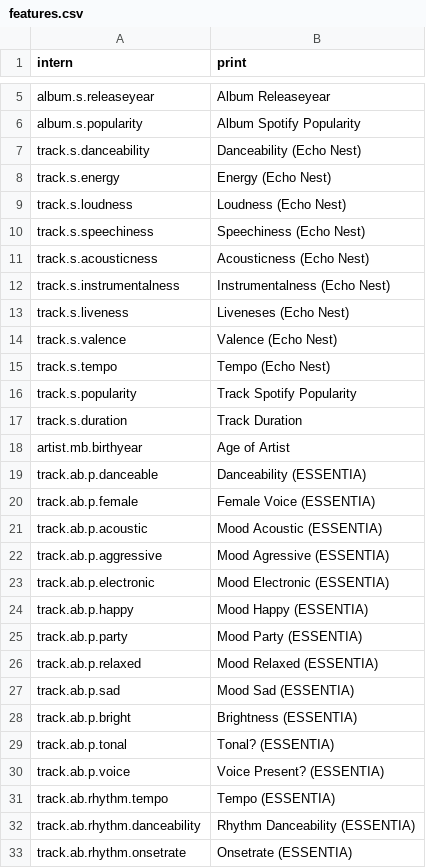
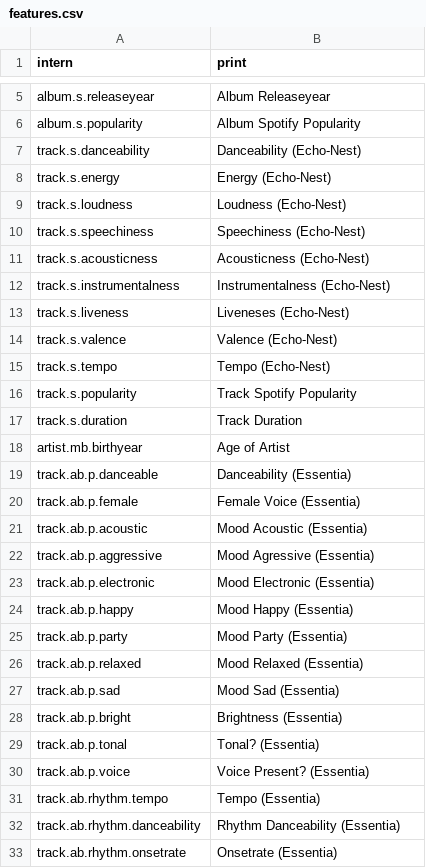
Before and after one commit to markusradke/GenreDiscourseAnalysis, a CSV file: data-raw/features.csv, drawn as a sheet; only a part is shown, gaps mark what is left out; the diff covers the shown part only.

```diff
--- a/data-raw/features.csv
+++ b/data-raw/features.csv
@@ -6,11 +6,11 @@ album.s.releaseyear;Album Releaseyear
 album.s.popularity;Album Spotify Popularity
-track.s.danceability;Danceability (Echo Nest)
-track.s.energy;Energy (Echo Nest)
-track.s.loudness;Loudness (Echo Nest)
-track.s.speechiness;Speechiness (Echo Nest)
-track.s.acousticness;Acousticness (Echo Nest)
-track.s.instrumentalness;Instrumentalness (Echo Nest)
-track.s.liveness;Liveneses (Echo Nest)
-track.s.valence;Valence (Echo Nest)
-track.s.tempo;Tempo (Echo Nest)
+track.s.danceability;Danceability (Echo-Nest)
+track.s.energy;Energy (Echo-Nest)
+track.s.loudness;Loudness (Echo-Nest)
+track.s.speechiness;Speechiness (Echo-Nest)
+track.s.acousticness;Acousticness (Echo-Nest)
+track.s.instrumentalness;Instrumentalness (Echo-Nest)
+track.s.liveness;Liveneses (Echo-Nest)
+track.s.valence;Valence (Echo-Nest)
+track.s.tempo;Tempo (Echo-Nest)
 track.s.popularity;Track Spotify Popularity
@@ -18,16 +18,16 @@ track.s.duration;Track Duration
 artist.mb.birthyear;Age of Artist
-track.ab.p.danceable;Danceability (ESSENTIA)
-track.ab.p.female;Female Voice (ESSENTIA)
-track.ab.p.acoustic;Mood Acoustic (ESSENTIA)
-track.ab.p.aggressive;Mood Agressive (ESSENTIA)
-track.ab.p.electronic;Mood Electronic (ESSENTIA)
-track.ab.p.happy;Mood Happy (ESSENTIA)
-track.ab.p.party;Mood Party (ESSENTIA)
-track.ab.p.relaxed;Mood Relaxed (ESSENTIA)
-track.ab.p.sad;Mood Sad (ESSENTIA)
-track.ab.p.bright;Brightness (ESSENTIA)
-track.ab.p.tonal;Tonal? (ESSENTIA)
-track.ab.p.voice;Voice Present? (ESSENTIA)
-track.ab.rhythm.tempo;Tempo (ESSENTIA)
-track.ab.rhythm.danceability;Rhythm Danceability (ESSENTIA)
-track.ab.rhythm.onsetrate;Onsetrate (ESSENTIA)
+track.ab.p.danceable;Danceability (Essentia)
+track.ab.p.female;Female Voice (Essentia)
+track.ab.p.acoustic;Mood Acoustic (Essentia)
+track.ab.p.aggressive;Mood Agressive (Essentia)
+track.ab.p.electronic;Mood Electronic (Essentia)
+track.ab.p.happy;Mood Happy (Essentia)
+track.ab.p.party;Mood Party (Essentia)
+track.ab.p.relaxed;Mood Relaxed (Essentia)
+track.ab.p.sad;Mood Sad (Essentia)
+track.ab.p.bright;Brightness (Essentia)
+track.ab.p.tonal;Tonal? (Essentia)
+track.ab.p.voice;Voice Present? (Essentia)
+track.ab.rhythm.tempo;Tempo (Essentia)
+track.ab.rhythm.danceability;Rhythm Danceability (Essentia)
+track.ab.rhythm.onsetrate;Onsetrate (Essentia)
```
Also changed, not shown: 5 added rows and 64 edited cells elsewhere in this file, 15 other files.
